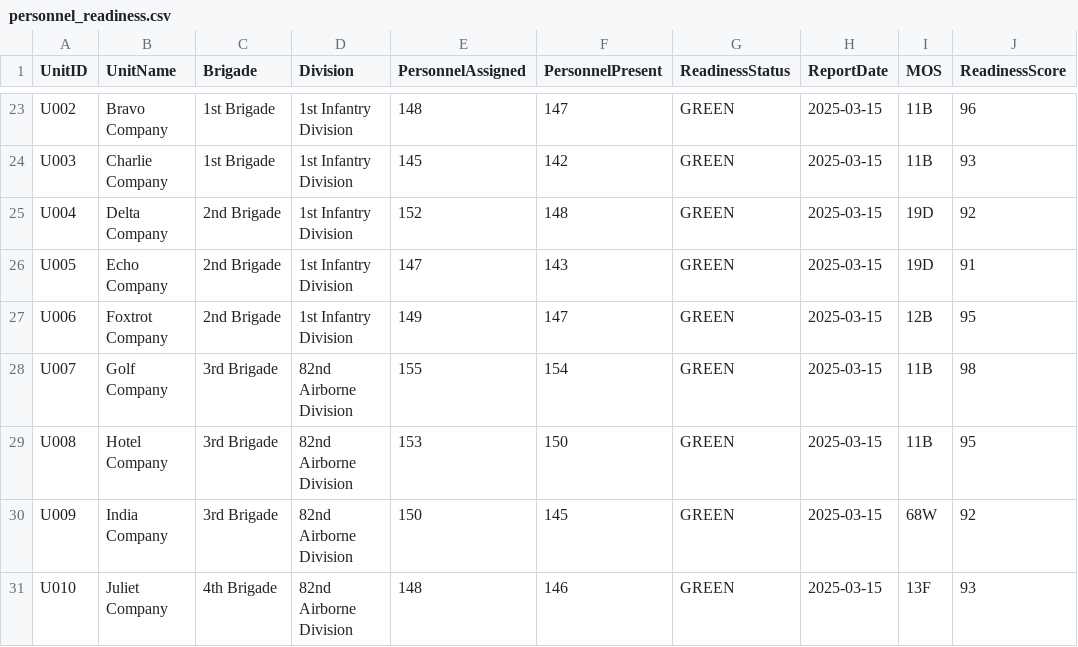
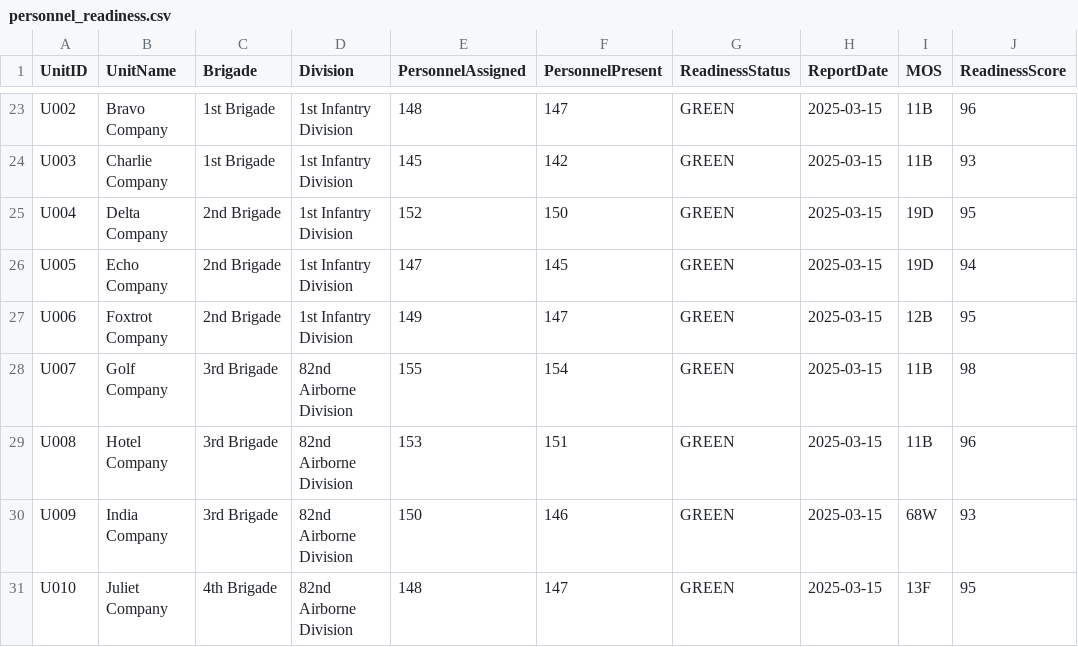
Before and after one commit to rizwanh-MFST/Fabric_Practice, a CSV file: sample-data/personnel_readiness.csv, drawn as a sheet; only a part is shown, gaps mark what is left out; the diff covers the shown part only.

Commit message:
Update personnel readiness data in CSV file
Updated personnel readiness data for multiple units, adjusting personnel present and readiness scores for various report dates.

```diff
--- a/sample-data/personnel_readiness.csv
+++ b/sample-data/personnel_readiness.csv
@@ -24,8 +24,8 @@ U002,Bravo Company,1st Brigade,1st Infantry Division,148,147,GREEN,2025-03-15,11
 U003,Charlie Company,1st Brigade,1st Infantry Division,145,142,GREEN,2025-03-15,11B,93
-U004,Delta Company,2nd Brigade,1st Infantry Division,152,148,GREEN,2025-03-15,19D,92
-U005,Echo Company,2nd Brigade,1st Infantry Division,147,143,GREEN,2025-03-15,19D,91
+U004,Delta Company,2nd Brigade,1st Infantry Division,152,150,GREEN,2025-03-15,19D,95
+U005,Echo Company,2nd Brigade,1st Infantry Division,147,145,GREEN,2025-03-15,19D,94
 U006,Foxtrot Company,2nd Brigade,1st Infantry Division,149,147,GREEN,2025-03-15,12B,95
 U007,Golf Company,3rd Brigade,82nd Airborne Division,155,154,GREEN,2025-03-15,11B,98
-U008,Hotel Company,3rd Brigade,82nd Airborne Division,153,150,GREEN,2025-03-15,11B,95
-U009,India Company,3rd Brigade,82nd Airborne Division,150,145,GREEN,2025-03-15,68W,92
-U010,Juliet Company,4th Brigade,82nd Airborne Division,148,146,GREEN,2025-03-15,13F,93
+U008,Hotel Company,3rd Brigade,82nd Airborne Division,153,151,GREEN,2025-03-15,11B,96
+U009,India Company,3rd Brigade,82nd Airborne Division,150,146,GREEN,2025-03-15,68W,93
+U010,Juliet Company,4th Brigade,82nd Airborne Division,148,147,GREEN,2025-03-15,13F,95
```
Also changed, not shown: 33 edited cells elsewhere in this file.
